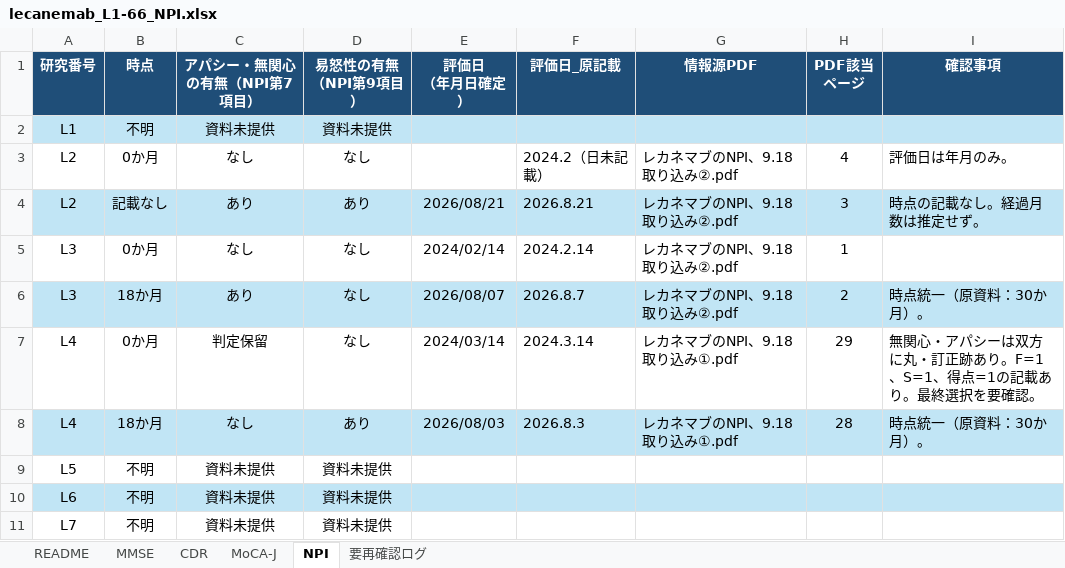
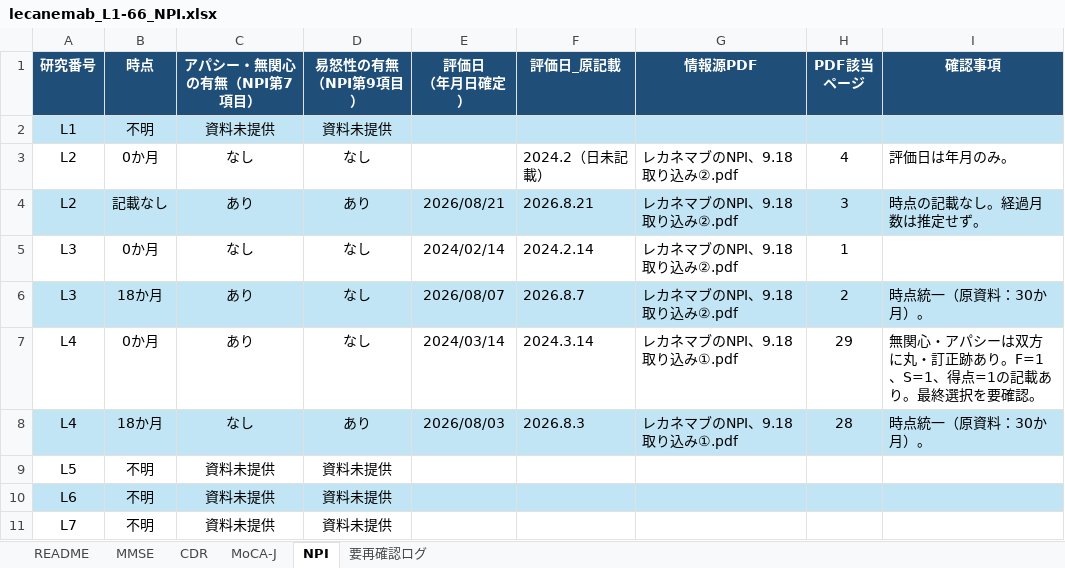
Before and after one commit to Yusuke013186/-, an Excel workbook: anti-amyloid-npi-analysis/data_local/lecanemab_L1-66_NPI.xlsx, sheet NPI, drawn as a sheet; only a part is shown; values as stored, in another font and other column widths than the file's, no borders; conditional formats and table styles not drawn; the diff names each change by its address in the sheet, - before the commit and + after, or states it on an @@ line.

```diff
--- a/anti-amyloid-npi-analysis/data_local/lecanemab_L1-66_NPI.xlsx (sheet NPI)
+++ b/anti-amyloid-npi-analysis/data_local/lecanemab_L1-66_NPI.xlsx (sheet NPI)
-C7 (アパシー・無関心 の有無（NPI第7項目）): 判定保留
+C7 (アパシー・無関心 の有無（NPI第7項目）): あり
```
Also changed, not shown: 26 other files.
